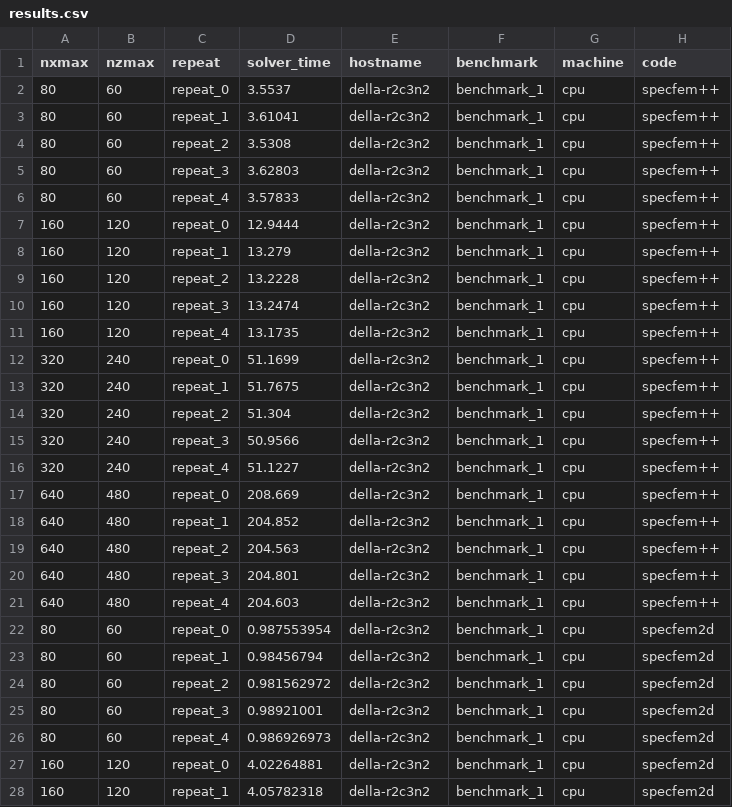
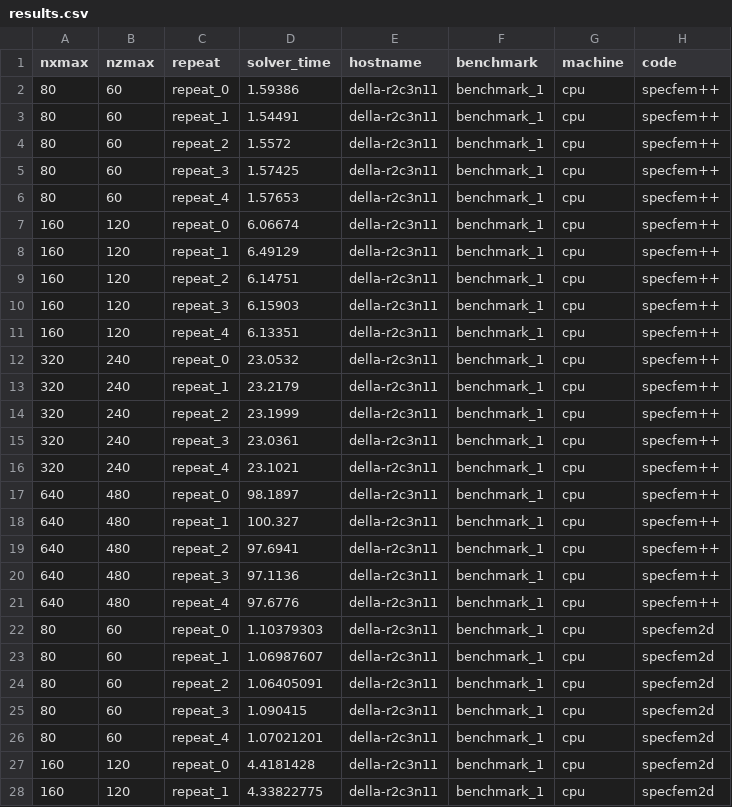
Before and after one commit to PrincetonUniversity/SPECFEMPP-benchmarks, a CSV file: forward_simulations/results.csv, drawn as a sheet; only a part is shown; the diff covers the shown part only.

```diff
--- a/forward_simulations/results.csv
+++ b/forward_simulations/results.csv
@@ -1,28 +1,28 @@
 nxmax,nzmax,repeat,solver_time,hostname,benchmark,machine,code
-80,60,repeat_0,3.5537,della-r2c3n2,benchmark_1,cpu,specfem++
-80,60,repeat_1,3.61041,della-r2c3n2,benchmark_1,cpu,specfem++
-80,60,repeat_2,3.5308,della-r2c3n2,benchmark_1,cpu,specfem++
-80,60,repeat_3,3.62803,della-r2c3n2,benchmark_1,cpu,specfem++
-80,60,repeat_4,3.57833,della-r2c3n2,benchmark_1,cpu,specfem++
-160,120,repeat_0,12.9444,della-r2c3n2,benchmark_1,cpu,specfem++
-160,120,repeat_1,13.279,della-r2c3n2,benchmark_1,cpu,specfem++
-160,120,repeat_2,13.2228,della-r2c3n2,benchmark_1,cpu,specfem++
-160,120,repeat_3,13.2474,della-r2c3n2,benchmark_1,cpu,specfem++
-160,120,repeat_4,13.1735,della-r2c3n2,benchmark_1,cpu,specfem++
-320,240,repeat_0,51.1699,della-r2c3n2,benchmark_1,cpu,specfem++
-320,240,repeat_1,51.7675,della-r2c3n2,benchmark_1,cpu,specfem++
-320,240,repeat_2,51.304,della-r2c3n2,benchmark_1,cpu,specfem++
-320,240,repeat_3,50.9566,della-r2c3n2,benchmark_1,cpu,specfem++
-320,240,repeat_4,51.1227,della-r2c3n2,benchmark_1,cpu,specfem++
-640,480,repeat_0,208.669,della-r2c3n2,benchmark_1,cpu,specfem++
-640,480,repeat_1,204.852,della-r2c3n2,benchmark_1,cpu,specfem++
-640,480,repeat_2,204.563,della-r2c3n2,benchmark_1,cpu,specfem++
-640,480,repeat_3,204.801,della-r2c3n2,benchmark_1,cpu,specfem++
-640,480,repeat_4,204.603,della-r2c3n2,benchmark_1,cpu,specfem++
-80,60,repeat_0,0.987553954,della-r2c3n2,benchmark_1,cpu,specfem2d
-80,60,repeat_1,0.98456794,della-r2c3n2,benchmark_1,cpu,specfem2d
-80,60,repeat_2,0.981562972,della-r2c3n2,benchmark_1,cpu,specfem2d
-80,60,repeat_3,0.98921001,della-r2c3n2,benchmark_1,cpu,specfem2d
-80,60,repeat_4,0.986926973,della-r2c3n2,benchmark_1,cpu,specfem2d
-160,120,repeat_0,4.02264881,della-r2c3n2,benchmark_1,cpu,specfem2d
-160,120,repeat_1,4.05782318,della-r2c3n2,benchmark_1,cpu,specfem2d
+80,60,repeat_0,1.59386,della-r2c3n11,benchmark_1,cpu,specfem++
+80,60,repeat_1,1.54491,della-r2c3n11,benchmark_1,cpu,specfem++
+80,60,repeat_2,1.5572,della-r2c3n11,benchmark_1,cpu,specfem++
+80,60,repeat_3,1.57425,della-r2c3n11,benchmark_1,cpu,specfem++
+80,60,repeat_4,1.57653,della-r2c3n11,benchmark_1,cpu,specfem++
+160,120,repeat_0,6.06674,della-r2c3n11,benchmark_1,cpu,specfem++
+160,120,repeat_1,6.49129,della-r2c3n11,benchmark_1,cpu,specfem++
+160,120,repeat_2,6.14751,della-r2c3n11,benchmark_1,cpu,specfem++
+160,120,repeat_3,6.15903,della-r2c3n11,benchmark_1,cpu,specfem++
+160,120,repeat_4,6.13351,della-r2c3n11,benchmark_1,cpu,specfem++
+320,240,repeat_0,23.0532,della-r2c3n11,benchmark_1,cpu,specfem++
+320,240,repeat_1,23.2179,della-r2c3n11,benchmark_1,cpu,specfem++
+320,240,repeat_2,23.1999,della-r2c3n11,benchmark_1,cpu,specfem++
+320,240,repeat_3,23.0361,della-r2c3n11,benchmark_1,cpu,specfem++
+320,240,repeat_4,23.1021,della-r2c3n11,benchmark_1,cpu,specfem++
+640,480,repeat_0,98.1897,della-r2c3n11,benchmark_1,cpu,specfem++
+640,480,repeat_1,100.327,della-r2c3n11,benchmark_1,cpu,specfem++
+640,480,repeat_2,97.6941,della-r2c3n11,benchmark_1,cpu,specfem++
+640,480,repeat_3,97.1136,della-r2c3n11,benchmark_1,cpu,specfem++
+640,480,repeat_4,97.6776,della-r2c3n11,benchmark_1,cpu,specfem++
+80,60,repeat_0,1.10379303,della-r2c3n11,benchmark_1,cpu,specfem2d
+80,60,repeat_1,1.06987607,della-r2c3n11,benchmark_1,cpu,specfem2d
+80,60,repeat_2,1.06405091,della-r2c3n11,benchmark_1,cpu,specfem2d
+80,60,repeat_3,1.090415,della-r2c3n11,benchmark_1,cpu,specfem2d
+80,60,repeat_4,1.07021201,della-r2c3n11,benchmark_1,cpu,specfem2d
+160,120,repeat_0,4.4181428,della-r2c3n11,benchmark_1,cpu,specfem2d
+160,120,repeat_1,4.33822775,della-r2c3n11,benchmark_1,cpu,specfem2d
```
Also changed, not shown: 26 edited cells elsewhere in this file, 2 other files.
